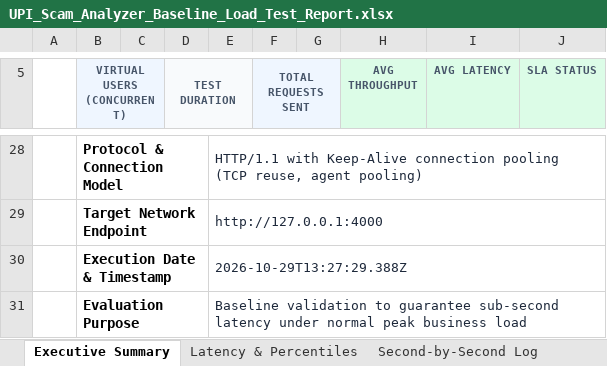
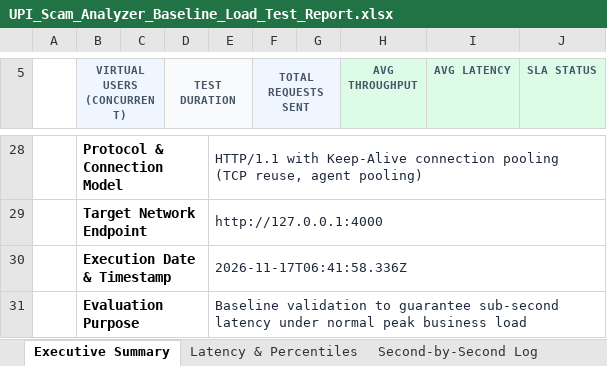
Before and after one commit to nandareddy24/UPI-Scam-Analyzer, an Excel workbook: upi-scam-analyzer/load-tests/UPI_Scam_Analyzer_Baseline_Load_Test_Report.xlsx, sheet Executive Summary, drawn as a sheet; only a part is shown, gaps mark what is left out; values as stored, in another font and other column widths than the file's, no borders; the diff covers the shown part only; the diff names each change by its address in the sheet, - before the commit and + after, or states it on an @@ line.

```diff
--- a/upi-scam-analyzer/load-tests/UPI_Scam_Analyzer_Baseline_Load_Test_Report.xlsx (sheet Executive Summary)
+++ b/upi-scam-analyzer/load-tests/UPI_Scam_Analyzer_Baseline_Load_Test_Report.xlsx (sheet Executive Summary)
-E30: 2026-10-29T13:27:29.388Z
+E30: 2026-11-17T06:41:58.336Z
```
Also changed, not shown: 1 added row, 1 removed row and 31 edited cells elsewhere in this sheet, sheet Second-by-Second Log, sheet Latency & Percentiles, load-tests/UPI_Scam_Analyzer_Baseline_Load_Test_Report.xlsx, selenium-tests/UPI_Scam_Analyzer_Login_E2E_Test_Report.xlsx, 9 other files.
